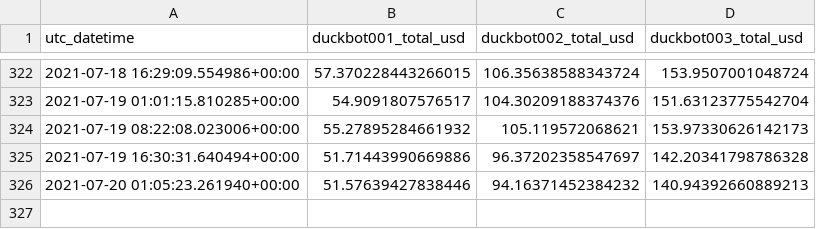
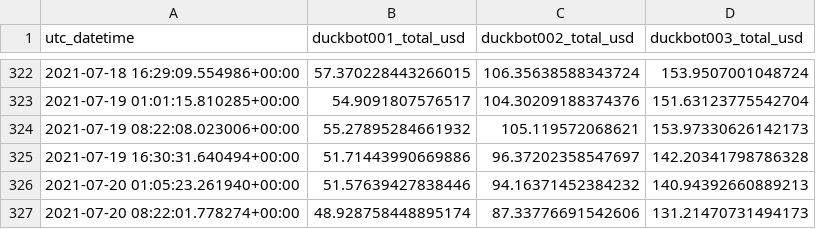
Before and after one commit to jojoee/jojoee, a CSV file: module/duckbot.csv, drawn as a sheet; only a part is shown, gaps mark what is left out; the diff names each change by its address in the sheet, - before the commit and + after, or states it on an @@ line.

Commit message:
bot: update README.md file

```diff
--- a/module/duckbot.csv
+++ b/module/duckbot.csv
+row 327: 2021-07-20 08:22:01.778274+00:00 | 48.928758448895174 | 87.33776691542606 | 131.21470731494173
```
